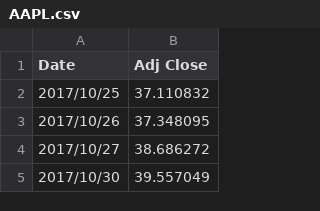
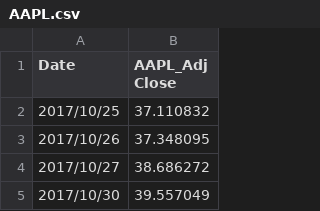
Before and after one commit to caoxinya/xinya, a CSV file: AAPL.csv, drawn as a sheet; only a part is shown.

Commit message:
Update AAPL.csv

```diff
--- a/AAPL.csv
+++ b/AAPL.csv
@@ -1,2 +1,2 @@
-Date,Adj Close
+Date,AAPL_Adj Close
 2017/10/25,37.110832
```
